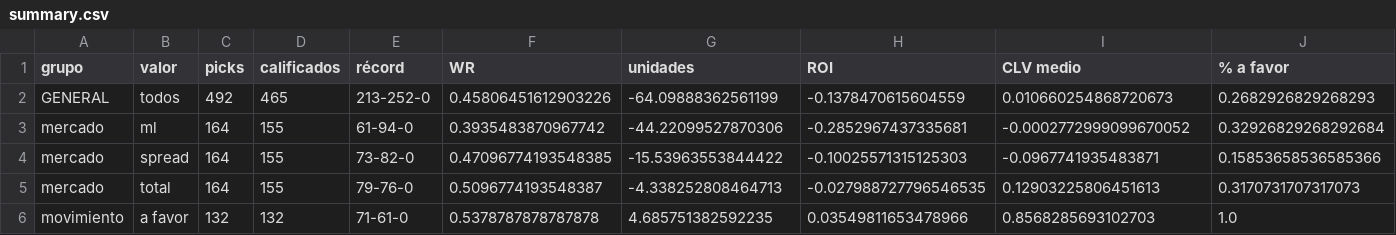
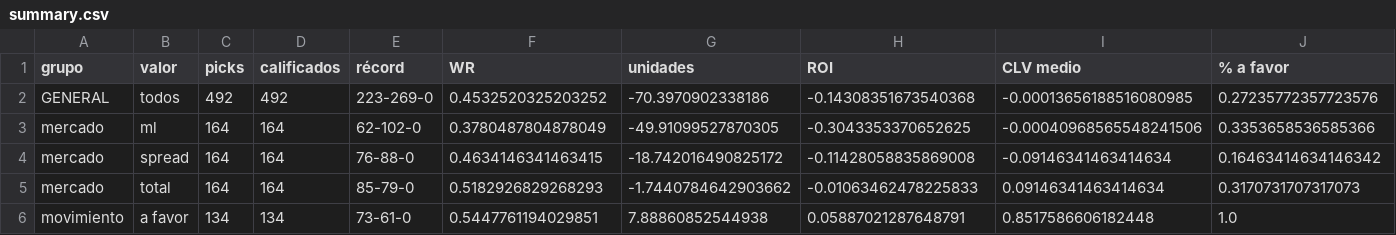
Before and after one commit to DaveBarracuda/nba-quant, a CSV file: ledger/github/summary.csv, drawn as a sheet; only a part is shown; the diff covers the shown part only.

```diff
--- a/ledger/github/summary.csv
+++ b/ledger/github/summary.csv
@@ -1,6 +1,6 @@
 grupo,valor,picks,calificados,récord,WR,unidades,ROI,CLV medio,% a favor
-GENERAL,todos,492,465,213-252-0,0.45806451612903226,-64.09888362561199,-0.1378470615604559,0.010660254868720673,0.2682926829268293
-mercado,ml,164,155,61-94-0,0.3935483870967742,-44.22099527870306,-0.2852967437335681,-0.0002772999099670052,0.32926829268292684
-mercado,spread,164,155,73-82-0,0.47096774193548385,-15.53963553844422,-0.10025571315125303,-0.0967741935483871,0.15853658536585366
-mercado,total,164,155,79-76-0,0.5096774193548387,-4.338252808464713,-0.027988727796546535,0.12903225806451613,0.3170731707317073
-movimiento,a favor,132,132,71-61-0,0.5378787878787878,4.685751382592235,0.03549811653478966,0.8568285693102703,1.0
+GENERAL,todos,492,492,223-269-0,0.4532520325203252,-70.3970902338186,-0.14308351673540368,-0.00013656188516080985,0.27235772357723576
+mercado,ml,164,164,62-102-0,0.3780487804878049,-49.91099527870305,-0.3043353370652625,-0.00040968565548241506,0.3353658536585366
+mercado,spread,164,164,76-88-0,0.4634146341463415,-18.742016490825172,-0.11428058835869008,-0.09146341463414634,0.16463414634146342
+mercado,total,164,164,85-79-0,0.5182926829268293,-1.7440784642903662,-0.01063462478225833,0.09146341463414634,0.3170731707317073
+movimiento,a favor,134,134,73-61-0,0.5447761194029851,7.88860852544938,0.05887021287648791,0.8517586606182448,1.0
```
Also changed, not shown: 4 removed rows and 97 edited cells elsewhere in this file, ledger/github/picks.csv, 1 other file.
